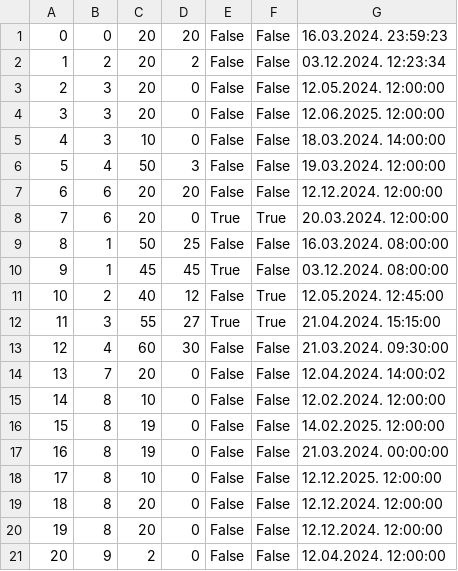
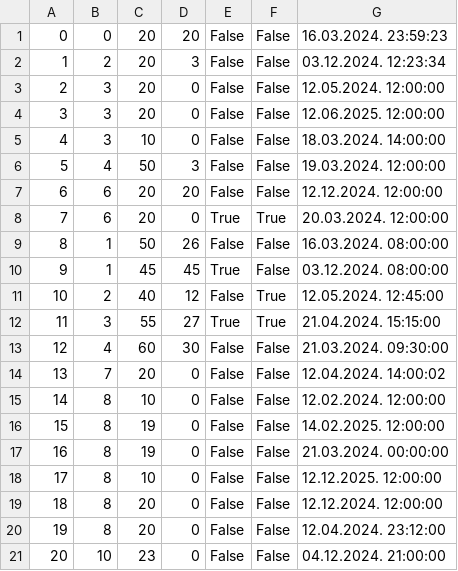
Before and after one commit to kzi-nastava/sims-in-2024-group-2-team-c, a CSV file: Resources/Data/tourinstance.csv, drawn as a sheet.

```diff
--- a/Resources/Data/tourinstance.csv
+++ b/Resources/Data/tourinstance.csv
@@ -1,3 +1,3 @@
 0|0|20|20|False|False|16.03.2024. 23:59:23
-1|2|20|2|False|False|03.12.2024. 12:23:34
+1|2|20|3|False|False|03.12.2024. 12:23:34
 2|3|20|0|False|False|12.05.2024. 12:00:00
@@ -8,3 +8,3 @@
 7|6|20|0|True|True|20.03.2024. 12:00:00
-8|1|50|25|False|False|16.03.2024. 08:00:00
+8|1|50|26|False|False|16.03.2024. 08:00:00
 9|1|45|45|True|False|03.12.2024. 08:00:00
@@ -19,3 +19,3 @@
 18|8|20|0|False|False|12.12.2024. 12:00:00
-19|8|20|0|False|False|12.12.2024. 12:00:00
-20|9|2|0|False|False|12.04.2024. 12:00:00
+19|8|20|0|False|False|12.04.2024. 23:12:00
+20|10|23|0|False|False|04.12.2024. 21:00:00
```
Also changed, not shown: Resources/Data/keypoints.csv, Resources/Data/tours.csv, 12 other files.
